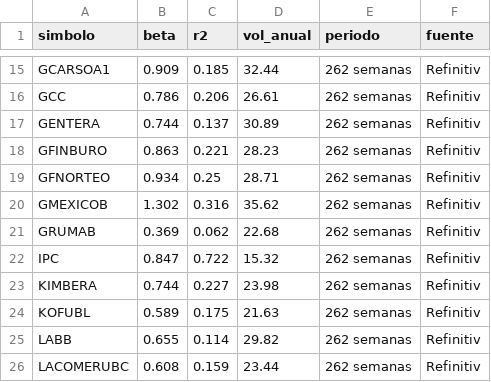
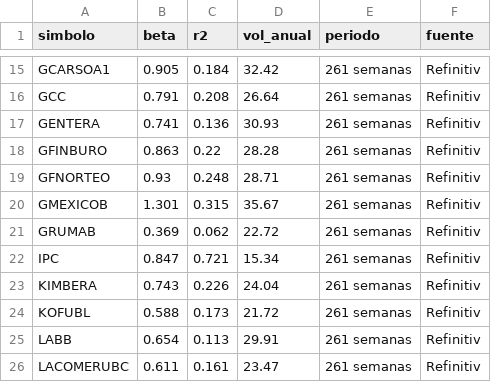
Before and after one commit to northstar-strategies/bbva-clinicas, a CSV file: betas.csv, drawn as a sheet; only a part is shown, gaps mark what is left out; the diff covers the shown part only; the diff names each change by its address in the sheet, - before the commit and + after, or states it on an @@ line.

```diff
--- a/betas.csv
+++ b/betas.csv
-B15 (beta): 0.909
+B15 (beta): 0.905
-C15 (r2): 0.185
+C15 (r2): 0.184
-D15 (vol_anual): 32.44
+D15 (vol_anual): 32.42
-E15:E26 (periodo): 262 semanas
+E15:E26 (periodo): 261 semanas
-B16 (beta): 0.786
+B16 (beta): 0.791
-C16 (r2): 0.206
+C16 (r2): 0.208
-D16 (vol_anual): 26.61
+D16 (vol_anual): 26.64
-B17 (beta): 0.744
+B17 (beta): 0.741
-C17 (r2): 0.137
+C17 (r2): 0.136
-D17 (vol_anual): 30.89
+D17 (vol_anual): 30.93
-C18 (r2): 0.221
+C18 (r2): 0.22
-D18 (vol_anual): 28.23
+D18 (vol_anual): 28.28
-B19 (beta): 0.934
+B19 (beta): 0.93
-C19 (r2): 0.25
+C19 (r2): 0.248
-B20 (beta): 1.302
+B20 (beta): 1.301
-C20 (r2): 0.316
+C20 (r2): 0.315
-D20 (vol_anual): 35.62
+D20 (vol_anual): 35.67
-D21 (vol_anual): 22.68
+D21 (vol_anual): 22.72
-C22 (r2): 0.722
+C22 (r2): 0.721
-D22 (vol_anual): 15.32
+D22 (vol_anual): 15.34
-B23 (beta): 0.744
+B23 (beta): 0.743
-C23 (r2): 0.227
+C23 (r2): 0.226
-D23 (vol_anual): 23.98
+D23 (vol_anual): 24.04
-B24 (beta): 0.589
+B24 (beta): 0.588
-C24 (r2): 0.175
+C24 (r2): 0.173
-D24 (vol_anual): 21.63
+D24 (vol_anual): 21.72
-B25 (beta): 0.655
+B25 (beta): 0.654
-C25 (r2): 0.114
+C25 (r2): 0.113
-D25 (vol_anual): 29.82
+D25 (vol_anual): 29.91
-B26 (beta): 0.608
+B26 (beta): 0.611
-C26 (r2): 0.159
+C26 (r2): 0.161
-D26 (vol_anual): 23.44
+D26 (vol_anual): 23.47
```
Also changed, not shown: 93 edited cells elsewhere in this file, dividendos_historicos.csv, fedwatch.csv, 4 other files.
